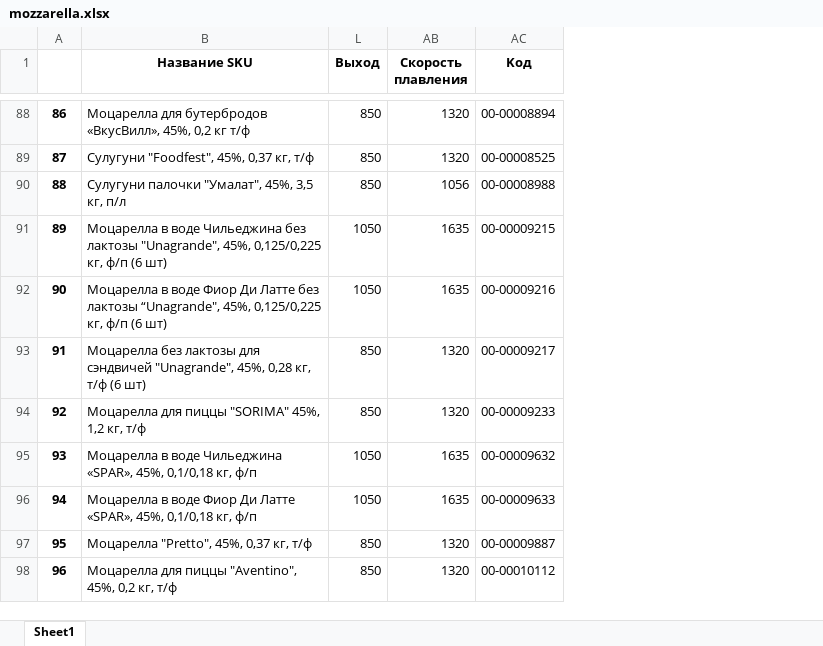
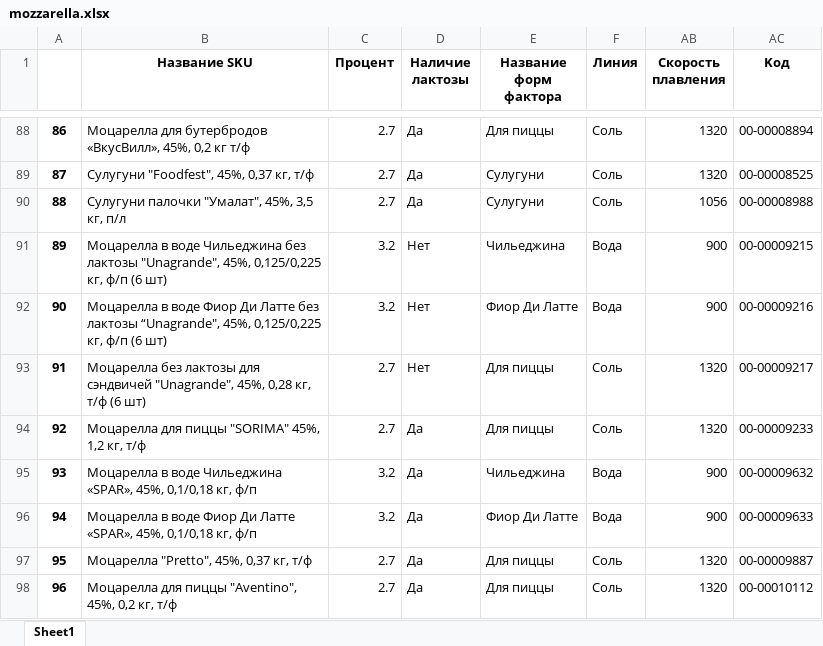
Before and after one commit to nkrokhmal/umalat, an Excel workbook: app/data/static/params/mozzarella.xlsx, sheet Sheet1, drawn as a sheet; only a part is shown, gaps mark what is left out; values as stored, in another font and other column widths than the file's, no borders; removed rows and columns are numbered as before the commit, all else as after; the diff covers the shown part only; the diff names each change by its address in the sheet, - before the commit and + after, or states it on an @@ line.

```diff
--- a/app/data/static/params/mozzarella.xlsx (sheet Sheet1)
+++ b/app/data/static/params/mozzarella.xlsx (sheet Sheet1)
@@ column L (Выход) hidden, rows 88-98: 850 | 850 | 850 | 1050 | 1050 | 850 | 850 | 1050 | 1050 | 850 | 850 @@
@@ column C (Процент) unhidden, rows 88-98: 2.7 | 2.7 | 2.7 | 3.2 | 3.2 | 2.7 | 2.7 | 3.2 | 3.2 | 2.7 | 2.7 @@
@@ column D (Наличие лактозы) unhidden, rows 88-98: Да | Да | Да | Нет | Нет | Нет | Да | Да | Да | Да | Да @@
@@ column E (Название форм фактора) unhidden, rows 88-98: Для пиццы | Сулугуни | Сулугуни | Чильеджина | Фиор Ди Латте | Для пиццы | Для пиццы | Чильеджина | Фиор Ди Латте | Для пиццы | Для пиццы @@
@@ column F (Линия) unhidden, rows 88-98: Соль | Соль | Соль | Вода | Вода | Соль | Соль | Вода | Вода | Соль | Соль @@
-AB91:AB92 (Скорость плавления): 1635
+AB91:AB92 (Скорость плавления): 900
-AB95:AB96 (Скорость плавления): 1635
+AB95:AB96 (Скорость плавления): 900
```
Also changed, not shown: 35 edited cells elsewhere in this sheet, 2 other files.
